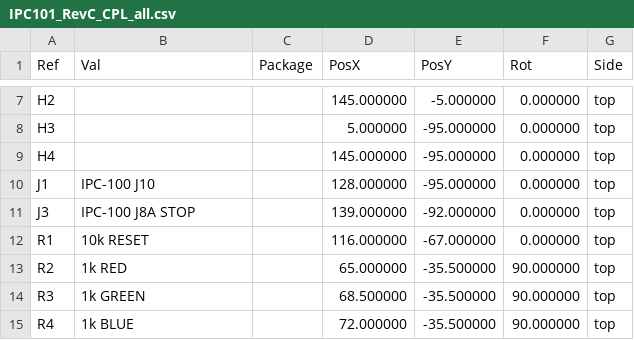
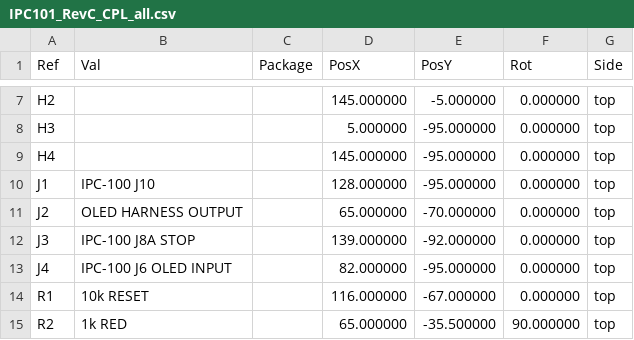
Before and after one commit to IronPineOutdoors/IPC101, a CSV file: hardware/fabrication/IPC101_RevC/IPC101_RevC_CPL_all.csv, drawn as a sheet; only a part is shown, gaps mark what is left out; the shorter side is filled out with more unchanged rows.

```diff
--- a/hardware/fabrication/IPC101_RevC/IPC101_RevC_CPL_all.csv
+++ b/hardware/fabrication/IPC101_RevC/IPC101_RevC_CPL_all.csv
@@ -10,3 +10,5 @@ Ref,Val,Package,PosX,PosY,Rot,Side
 "J1","IPC-100 J10","",128.000000,-95.000000,0.000000,top
+"J2","OLED HARNESS OUTPUT","",65.000000,-70.000000,0.000000,top
 "J3","IPC-100 J8A STOP","",139.000000,-92.000000,0.000000,top
+"J4","IPC-100 J6 OLED INPUT","",82.000000,-95.000000,0.000000,top
 "R1","10k RESET","",116.000000,-67.000000,0.000000,top
```
Also changed, not shown: hardware/bom/IPC101_BOM.csv, hardware/fabrication/IPC101_RevC/IPC101_RevC_HAND_INSTALL.csv, 36 other files.
